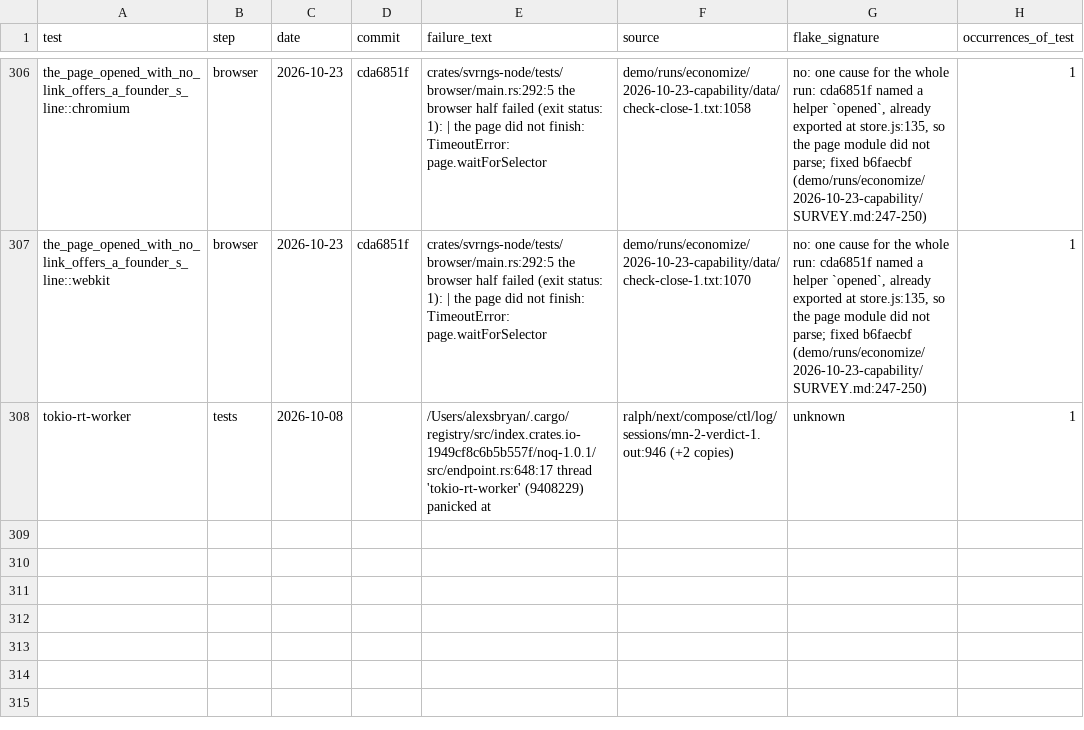
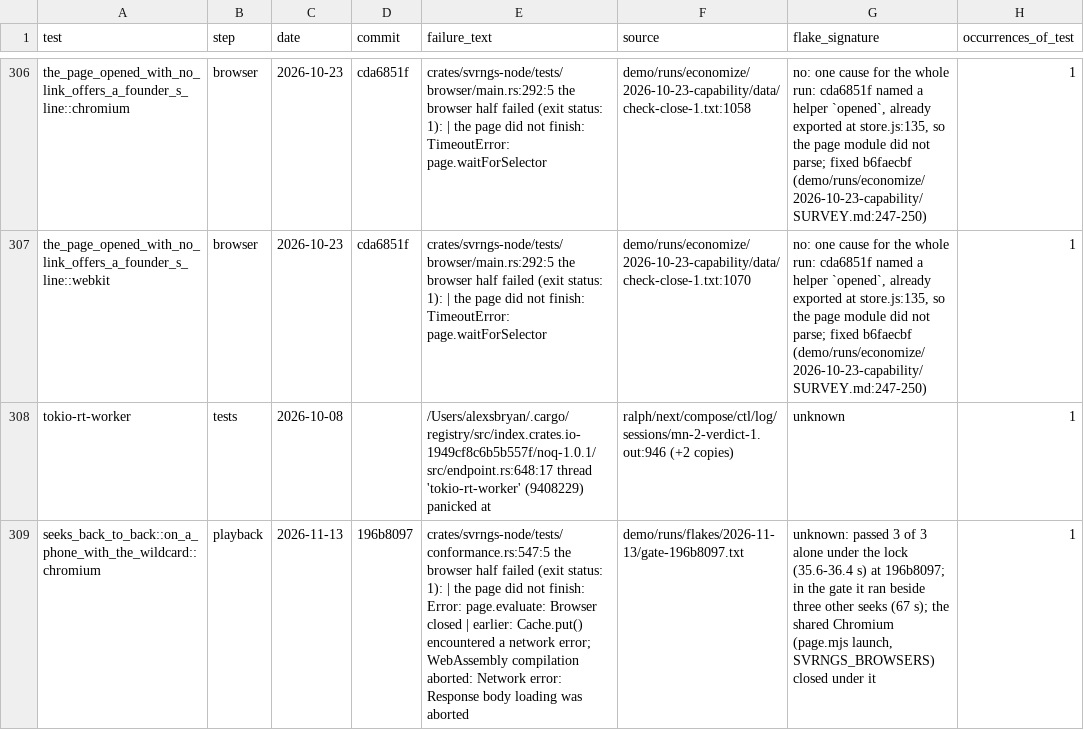
Before and after one commit to alexsbryan/svrngs, a TSV file: demo/runs/flakes/2026-11-12/recorded-failures.tsv, drawn as a sheet; only a part is shown, gaps mark what is left out; the diff names each change by its address in the sheet, - before the commit and + after, or states it on an @@ line.

Commit message:
flakes: the gate at 196b8097, failed at playback alone: a shared Chromium closed under one seek
gate-196b8097.txt: 1,540 s, exit 1; every step passed but playback, where
conformance seeks_back_to_back::on_a_phone_with_the_wildcard::chromium's
browser half said 'page.evaluate: Browser closed' (conformance.rs:547).
Alone under the lock: 3 of 3 passed (35.6-36.4 s). Row added to
recorded-failures.tsv; one run is not a rate.

```diff
--- a/demo/runs/flakes/2026-11-12/recorded-failures.tsv
+++ b/demo/runs/flakes/2026-11-12/recorded-failures.tsv
+row 309: seeks_back_to_back::on_a_phone_with_the_wildcard::chromium | playback | 2026-11-13 | 196b8097 | crates/svrngs-node/tests/conformance.rs:547:5 the browser half failed (exit status: 1): | the page did not finish: Error: page.evaluate: Browser closed | earlier: Cache.put() encountered a network error; WebAssembly compilation aborted: Network error: Response body loading was aborted | demo/runs/flakes/2026-11-13/gate-196b8097.txt | unknown: passed 3 of 3 alone under the lock (35.6-36.4 s) at 196b8097; in the gate it ran beside three other seeks (67 s); the shared Chromium (page.mjs launch, SVRNGS_BROWSERS) closed under it | 1
```
Also changed, not shown: 2 other files.
